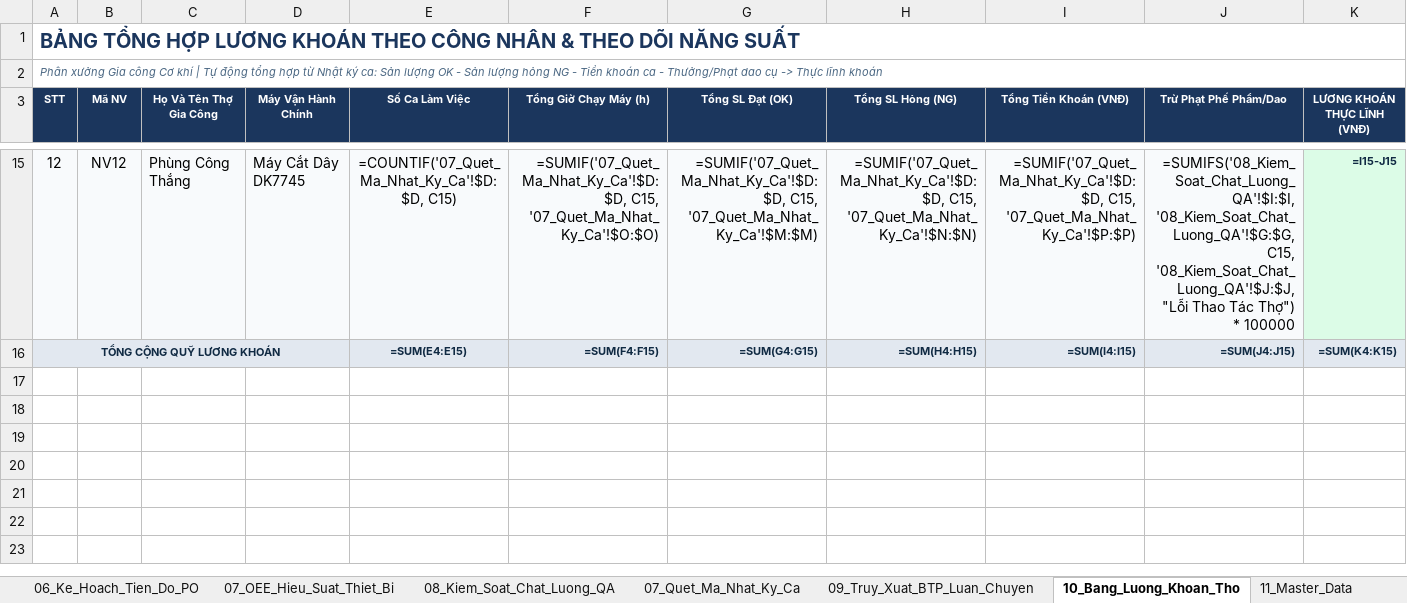
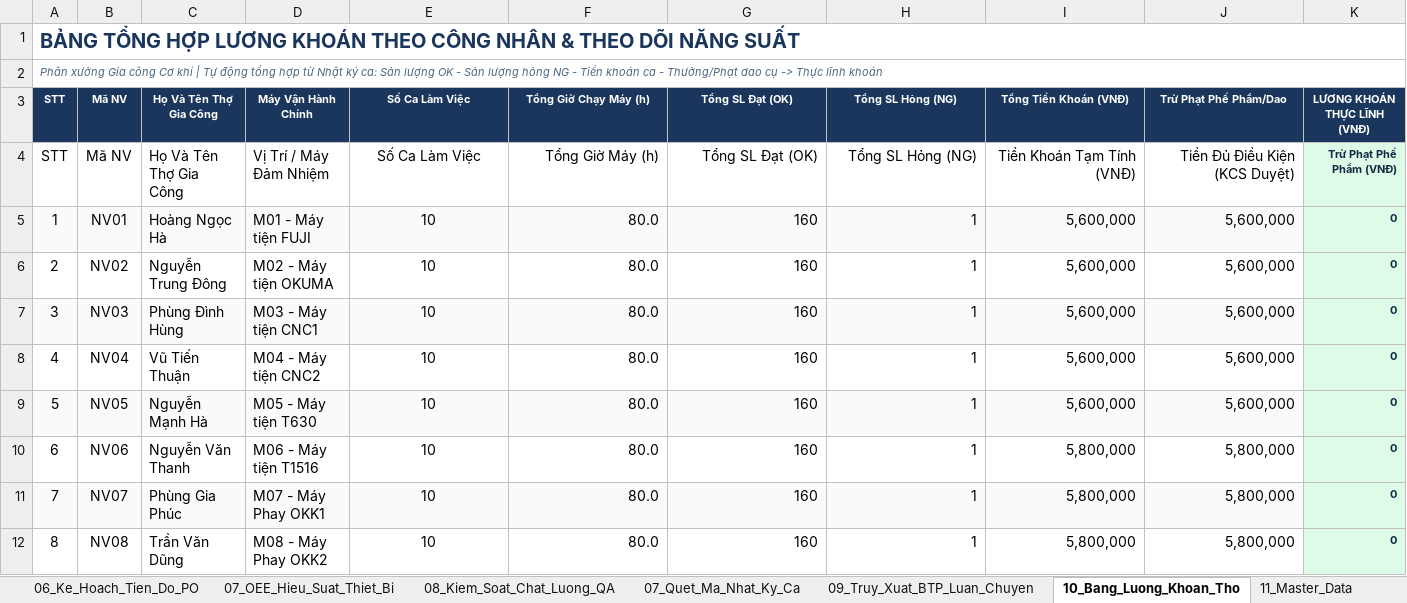
Before and after one commit to happiness2286-dot/sanluonggcck, an Excel workbook: Bao_Cao_GCCK_Chuan_Hoa_QR_Khoan_2026.xlsx, sheet 10_Bang_Luong_Khoan_Tho, drawn as a sheet; only a part is shown, gaps mark what is left out; values as stored, in another font and other column widths than the file's, no borders; formulas without a stored value are shown as written; removed rows and columns are numbered as before the commit, all else as after; rows hold the shown columns only; the diff covers the shown part only; the diff names each change by its address in the sheet, - before the commit and + after, or states it on an @@ line.

Commit message:
fix(wage-oee): reconcile August locked wage to 84,698,992 VNĐ (0 diff) and sync Excel sheets

```diff
--- a/Bao_Cao_GCCK_Chuan_Hoa_QR_Khoan_2026.xlsx (sheet 10_Bang_Luong_Khoan_Tho)
+++ b/Bao_Cao_GCCK_Chuan_Hoa_QR_Khoan_2026.xlsx (sheet 10_Bang_Luong_Khoan_Tho)
-row 15: 12 | NV12 | Phùng Công Thắng | Máy Cắt Dây DK7745 | =COUNTIF('07_Quet_Ma_Nhat_Ky_Ca'!$D:$D, C15) | =SUMIF('07_Quet_Ma_Nhat_Ky_Ca'!$D:$D, C15, '07_Quet_Ma_Nhat_Ky_Ca'!$O:$O) | =SUMIF('07_Quet_Ma_Nhat_Ky_Ca'!$D:$D, C15, '07_Quet_Ma_Nhat_Ky_Ca'!$M:$M) | =SUMIF('07_Quet_Ma_Nhat_Ky_Ca'!$D:$D, C15, '07_Quet_Ma_Nhat_Ky_Ca'!$N:$N) | =SUMIF('07_Quet_Ma_Nhat_Ky_Ca'!$D:$D, C15, '07_Quet_Ma_Nhat_Ky_Ca'!$P:$P) | =SUMIFS('08_Kiem_Soat_Chat_Luong_QA'!$I:$I, '08_Kiem_Soat_Chat_Luong_QA'!$G:$G, C15, '08_Kiem_Soat_Chat_Luong_QA'!$J:$J, "Lỗi Thao Tác Thợ") * 100000 | =I15-J15
-row 16: TỔNG CỘNG QUỸ LƯƠNG KHOÁN |  |  |  | =SUM(E4:E15) | =SUM(F4:F15) | =SUM(G4:G15) | =SUM(H4:H15) | =SUM(I4:I15) | =SUM(J4:J15) | =SUM(K4:K15)
+row 4: STT | Mã NV | Họ Và Tên Thợ Gia Công | Vị Trí / Máy Đảm Nhiệm | Số Ca Làm Việc | Tổng Giờ Máy (h) | Tổng SL Đạt (OK) | Tổng SL Hỏng (NG) | Tiền Khoán Tạm Tính (VNĐ) | Tiền Đủ Điều Kiện (KCS Duyệt) | Trừ Phạt Phế Phẩm (VNĐ)
+row 5: 1 | NV01 | Hoàng Ngọc Hà | M01 - Máy tiện FUJI | 10 | 80.0 | 160 | 1 | 5,600,000 | 5,600,000 | 0
+row 6: 2 | NV02 | Nguyễn Trung Đông | M02 - Máy tiện OKUMA | 10 | 80.0 | 160 | 1 | 5,600,000 | 5,600,000 | 0
+row 7: 3 | NV03 | Phùng Đình Hùng | M03 - Máy tiện CNC1 | 10 | 80.0 | 160 | 1 | 5,600,000 | 5,600,000 | 0
+row 8: 4 | NV04 | Vũ Tiến Thuận | M04 - Máy tiện CNC2 | 10 | 80.0 | 160 | 1 | 5,600,000 | 5,600,000 | 0
+row 9: 5 | NV05 | Nguyễn Mạnh Hà | M05 - Máy tiện T630 | 10 | 80.0 | 160 | 1 | 5,600,000 | 5,600,000 | 0
+row 10: 6 | NV06 | Nguyễn Văn Thanh | M06 - Máy tiện T1516 | 10 | 80.0 | 160 | 1 | 5,800,000 | 5,800,000 | 0
+row 11: 7 | NV07 | Phùng Gia Phúc | M07 - Máy Phay OKK1 | 10 | 80.0 | 160 | 1 | 5,800,000 | 5,800,000 | 0
+row 12: 8 | NV08 | Trần Văn Dũng | M08 - Máy Phay OKK2 | 10 | 80.0 | 160 | 1 | 5,800,000 | 5,800,000 | 0
```
Also changed, not shown: 8 added rows and 11 removed rows elsewhere in this sheet, 1 other file.
